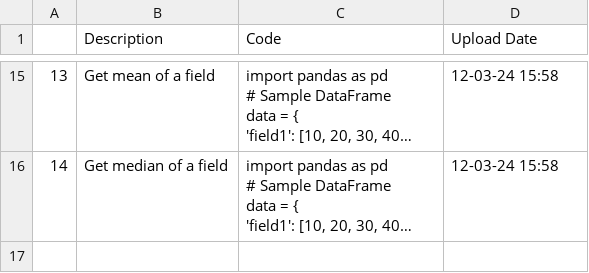
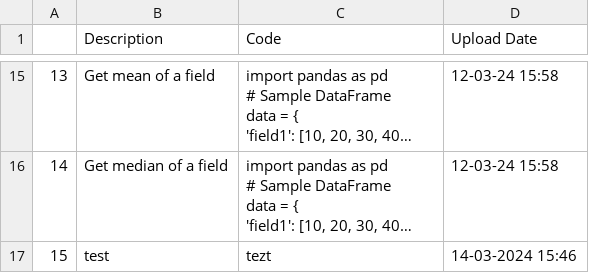
Before and after one commit to trannam710/codeShareRepo, a CSV file: data/storeCode.csv, drawn as a sheet; only a part is shown, gaps mark what is left out; long unchanged cells end in …; the diff names each change by its address in the sheet, - before the commit and + after, or states it on an @@ line.

Commit message:
update

```diff
--- a/data/storeCode.csv
+++ b/data/storeCode.csv
+row 17: 15 | test | tezt | 14-03-2024 15:46
```
